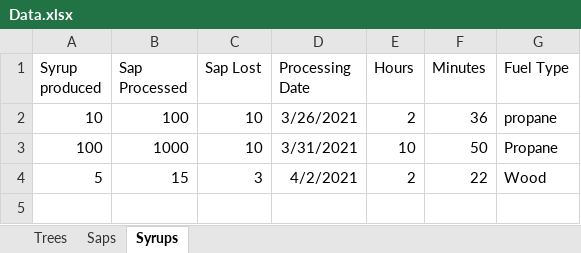
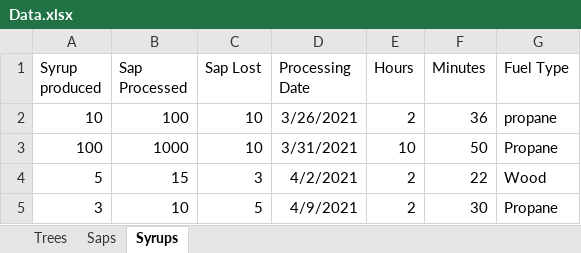
Before and after one commit to franklinmadrid/StocktonMapleProject, an Excel workbook: Data/Data.xlsx, sheet Syrups, drawn as a sheet; values as stored, in another font and other column widths than the file's, no borders; the diff names each change by its address in the sheet, - before the commit and + after, or states it on an @@ line.

```diff
--- a/Data/Data.xlsx (sheet Syrups)
+++ b/Data/Data.xlsx (sheet Syrups)
+row 5: 3 | 10 | 5 | 4/9/2021 | 2 | 30 | Propane
```
Also changed, not shown: sheet Trees, sheet Saps, 3 other files.
